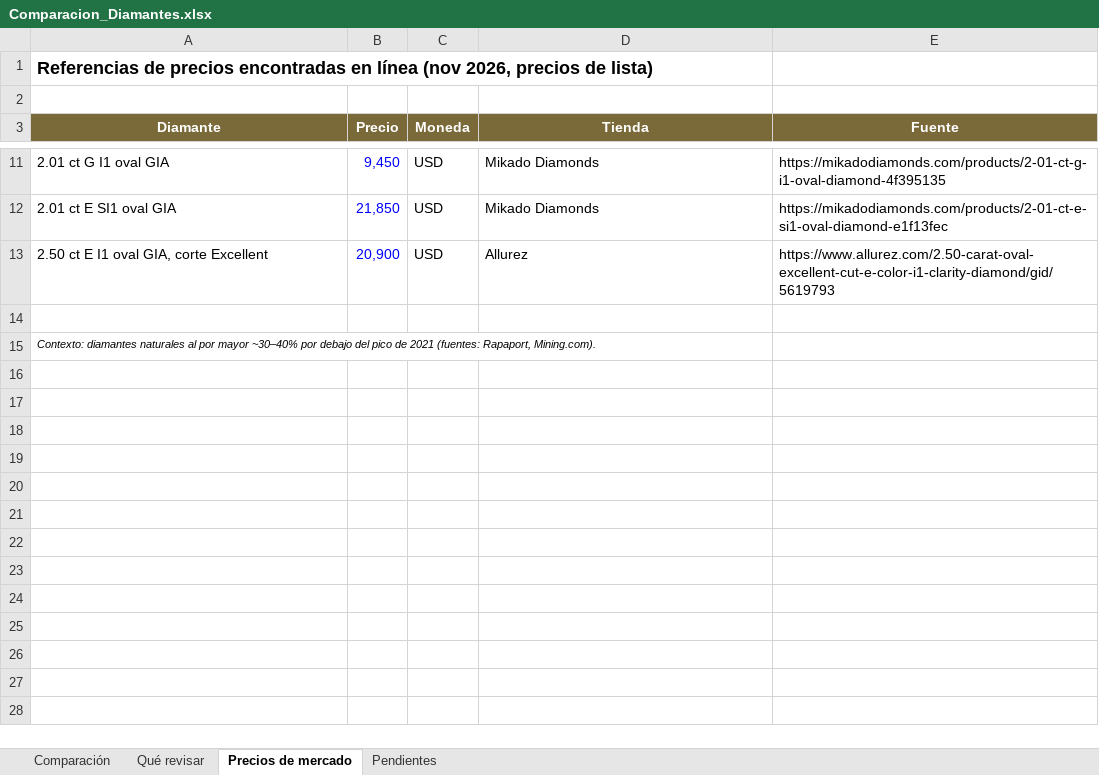
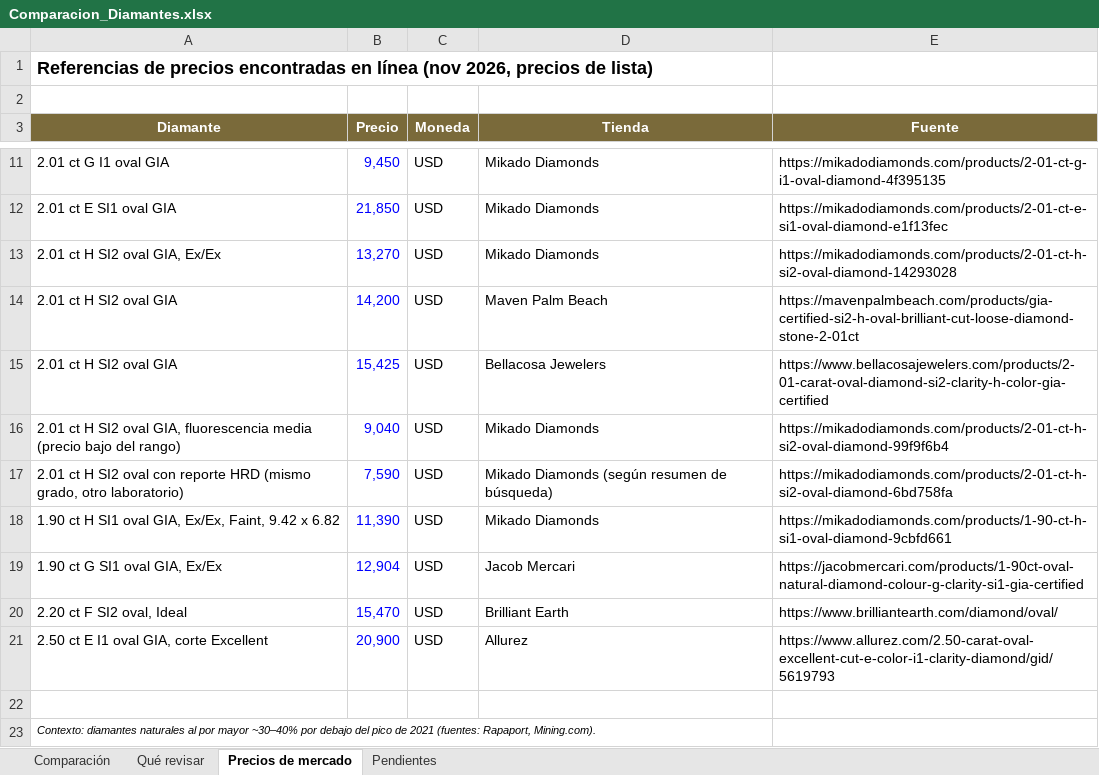
Before and after one commit to alexlevy31/alexlevy, an Excel workbook: Comparacion_Diamantes.xlsx, sheet Precios de mercado, drawn as a sheet; only a part is shown, gaps mark what is left out; values as stored, in another font and other column widths than the file's, no borders; the diff names each change by its address in the sheet, - before the commit and + after, or states it on an @@ line.

```diff
--- a/Comparacion_Diamantes.xlsx (sheet Precios de mercado)
+++ b/Comparacion_Diamantes.xlsx (sheet Precios de mercado)
+row 13: 2.01 ct H SI2 oval GIA, Ex/Ex | 13,270 | USD | Mikado Diamonds | https://mikadodiamonds.com/products/2-01-ct-h-si2-oval-diamond-14293028
+row 14: 2.01 ct H SI2 oval GIA | 14,200 | USD | Maven Palm Beach | https://mavenpalmbeach.com/products/gia-certified-si2-h-oval-brilliant-cut-loose-diamond-stone-2-01ct
+row 15: 2.01 ct H SI2 oval GIA | 15,425 | USD | Bellacosa Jewelers | https://www.bellacosajewelers.com/products/2-01-carat-oval-diamond-si2-clarity-h-color-gia-certified
+row 16: 2.01 ct H SI2 oval GIA, fluorescencia media (precio bajo del rango) | 9,040 | USD | Mikado Diamonds | https://mikadodiamonds.com/products/2-01-ct-h-si2-oval-diamond-99f9f6b4
+row 17: 2.01 ct H SI2 oval con reporte HRD (mismo grado, otro laboratorio) | 7,590 | USD | Mikado Diamonds (según resumen de búsqueda) | https://mikadodiamonds.com/products/2-01-ct-h-si2-oval-diamond-6bd758fa
+row 18: 1.90 ct H SI1 oval GIA, Ex/Ex, Faint, 9.42 x 6.82 | 11,390 | USD | Mikado Diamonds | https://mikadodiamonds.com/products/1-90-ct-h-si1-oval-diamond-9cbfd661
+row 19: 1.90 ct G SI1 oval GIA, Ex/Ex | 12,904 | USD | Jacob Mercari | https://jacobmercari.com/products/1-90ct-oval-natural-diamond-colour-g-clarity-si1-gia-certified
+row 20: 2.20 ct F SI2 oval, Ideal | 15,470 | USD | Brilliant Earth | https://www.brilliantearth.com/diamond/oval/
```
Also changed, not shown: sheet Comparación.
